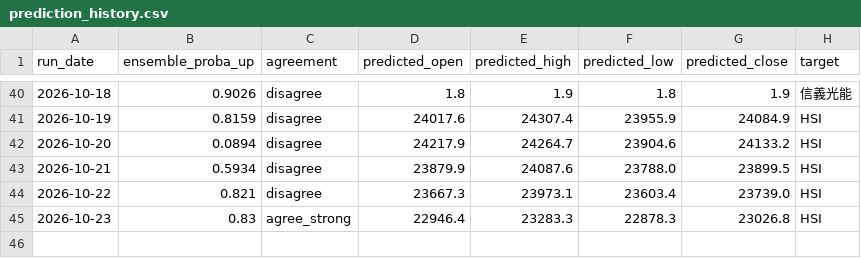
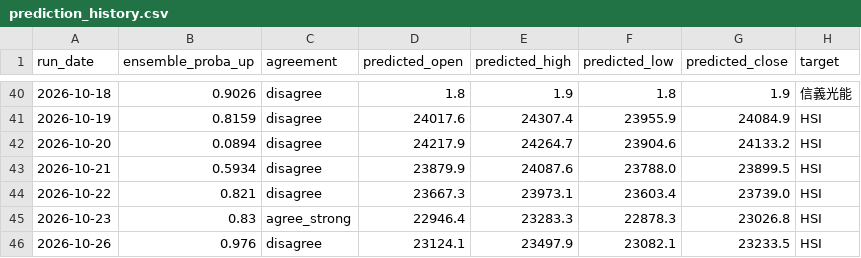
Before and after one commit to curvehen/HSI_v2, a CSV file: predictions/prediction_history.csv, drawn as a sheet; only a part is shown, gaps mark what is left out; the diff names each change by its address in the sheet, - before the commit and + after, or states it on an @@ line.

```diff
--- a/predictions/prediction_history.csv
+++ b/predictions/prediction_history.csv
+row 46: 2026-10-26 | 0.976 | disagree | 23124.1 | 23497.9 | 23082.1 | 23233.5 | HSI
```
Also changed, not shown: 1 other file.
